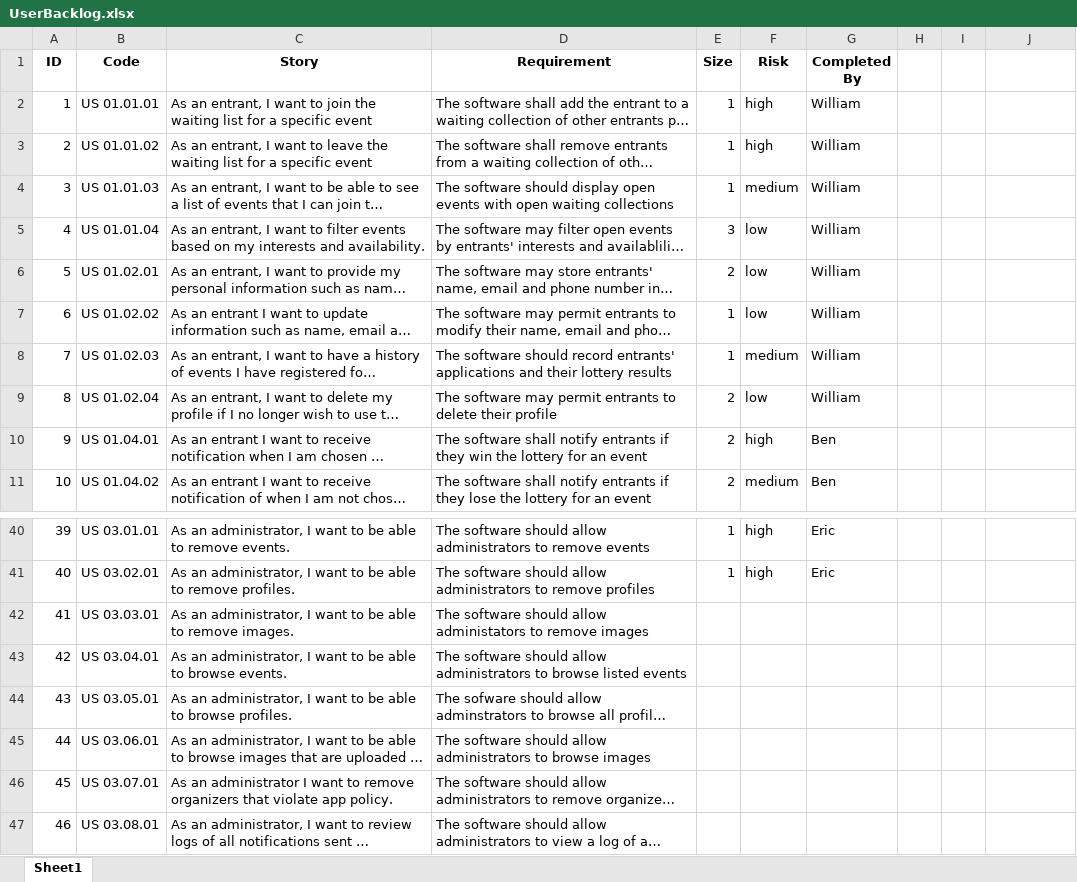
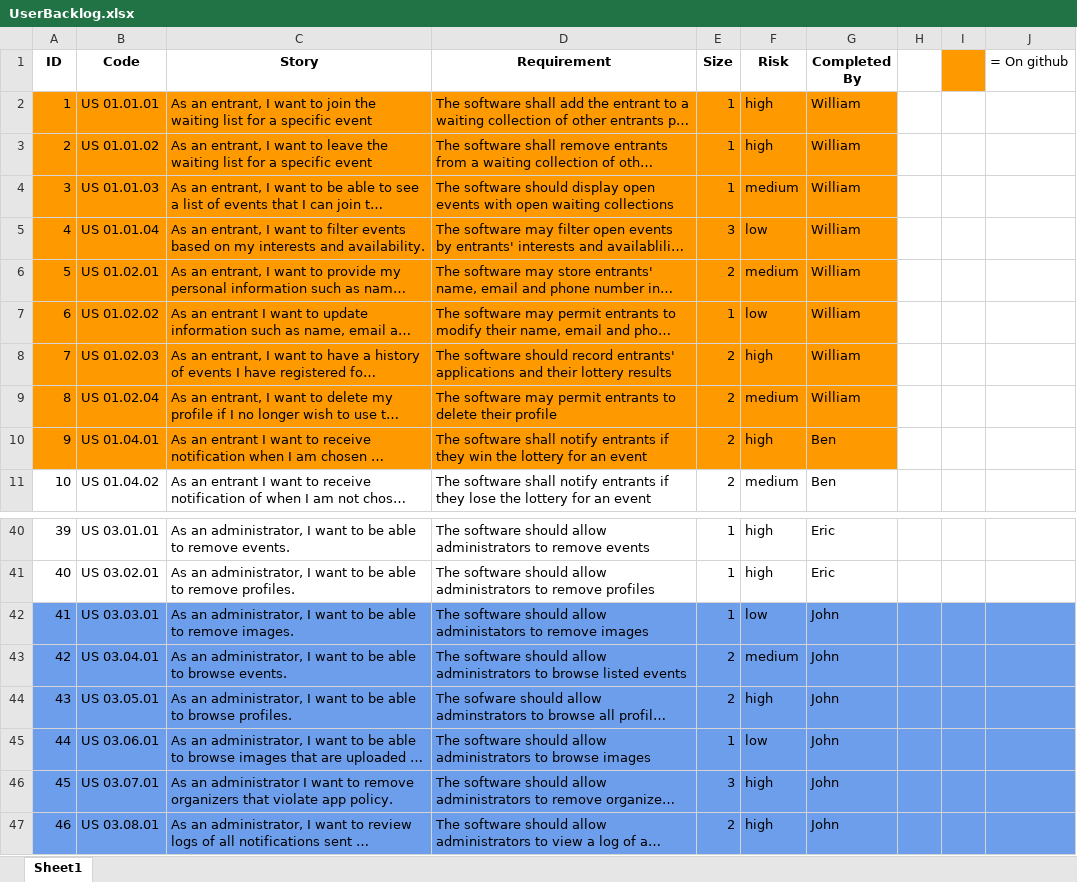
Before and after one commit to CMPUT301F25dimsum/dimsum-dumplings, an Excel workbook: doc/UserBacklog.xlsx, sheet Sheet1, drawn as a sheet; only a part is shown, gaps mark what is left out; long unchanged cells end in …; values as stored, in another font and other column widths than the file's, no borders; charts and pictures not drawn; the diff names each change by its address in the sheet, - before the commit and + after, or states it on an @@ line.

Commit message:
updated figma diagram for organizer event, adding filled userbacklog

```diff
--- a/doc/UserBacklog.xlsx (sheet Sheet1)
+++ b/doc/UserBacklog.xlsx (sheet Sheet1)
-I1 fill: none
+I1 fill: #FF9900
-J1: (empty)
+J1: = On github
-A2:G10 fill: none
+A2:G10 fill: #FF9900
-F6 (Risk): low
+F6 (Risk): medium
-E8 (Size): 1
+E8 (Size): 2
-F8 (Risk): medium
+F8 (Risk): high
-F9 (Risk): low
+F9 (Risk): medium
-A42:J47 fill: none
+A42:J47 fill: #6D9EEB
-E42 (Size): (empty)
+E42 (Size): 1
-F42 (Risk): (empty)
+F42 (Risk): low
-G42:G47 (Completed By): (empty)
+G42:G47 (Completed By): John
-E43:E44 (Size): (empty)
+E43:E44 (Size): 2
-F43 (Risk): (empty)
+F43 (Risk): medium
-F44 (Risk): (empty)
+F44 (Risk): high
-E45 (Size): (empty)
+E45 (Size): 1
-F45 (Risk): (empty)
+F45 (Risk): low
-E46 (Size): (empty)
+E46 (Size): 3
-F46:F47 (Risk): (empty)
+F46:F47 (Risk): high
-E47 (Size): (empty)
+E47 (Size): 2
```
